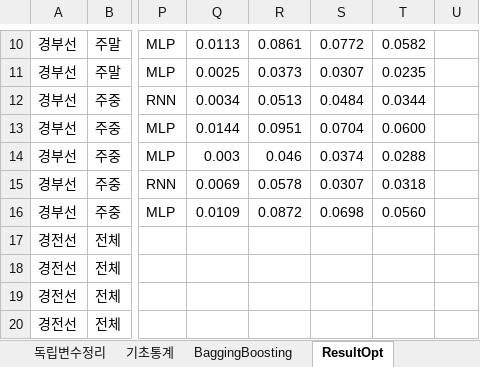
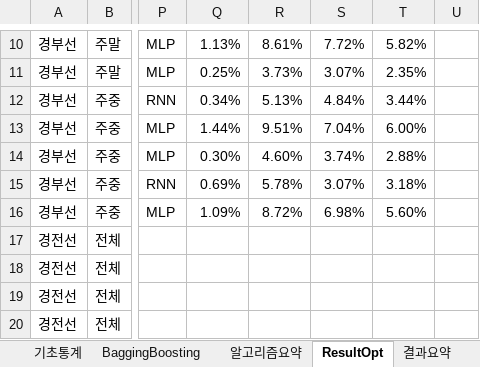
Before and after one commit to thekimk/DEBA-Research, an Excel workbook: Project-KTXForecasting/Result/Result_Stats_KK.xlsx, sheet ResultOpt, drawn as a sheet; only a part is shown, gaps mark what is left out; values as stored, in another font and other column widths than the file's, no borders; the diff covers the shown part only; the diff names each change by its address in the sheet, - before the commit and + after, or states it on an @@ line.

```diff
--- a/Project-KTXForecasting/Result/Result_Stats_KK.xlsx (sheet ResultOpt)
+++ b/Project-KTXForecasting/Result/Result_Stats_KK.xlsx (sheet ResultOpt)
+sheet tab: 알고리즘요약
+sheet tab: 결과요약
-Q10: 0.0113
+Q10: 1.13%
-R10: 0.0861
+R10: 8.61%
-S10: 0.0772
+S10: 7.72%
-T10: 0.0582
+T10: 5.82%
-Q11: 0.0025
+Q11: 0.25%
-R11: 0.0373
+R11: 3.73%
-S11: 0.0307
+S11: 3.07%
-T11: 0.0235
+T11: 2.35%
-Q12: 0.0034
+Q12: 0.34%
-R12: 0.0513
+R12: 5.13%
-S12: 0.0484
+S12: 4.84%
-T12: 0.0344
+T12: 3.44%
-Q13: 0.0144
+Q13: 1.44%
-R13: 0.0951
+R13: 9.51%
-S13: 0.0704
+S13: 7.04%
-T13: 0.0600
+T13: 6.00%
-Q14: 0.003
+Q14: 0.30%
-R14: 0.046
+R14: 4.60%
-S14: 0.0374
+S14: 3.74%
-T14: 0.0288
+T14: 2.88%
-Q15: 0.0069
+Q15: 0.69%
-R15: 0.0578
+R15: 5.78%
-S15: 0.0307
+S15: 3.07%
-T15: 0.0318
+T15: 3.18%
-Q16: 0.0109
+Q16: 1.09%
-R16: 0.0872
+R16: 8.72%
-S16: 0.0698
+S16: 6.98%
-T16: 0.0560
+T16: 5.60%
```
Also changed, not shown: 32 edited cells elsewhere in this sheet, sheet 기초통계, other sheet tabs, 6 other files.
